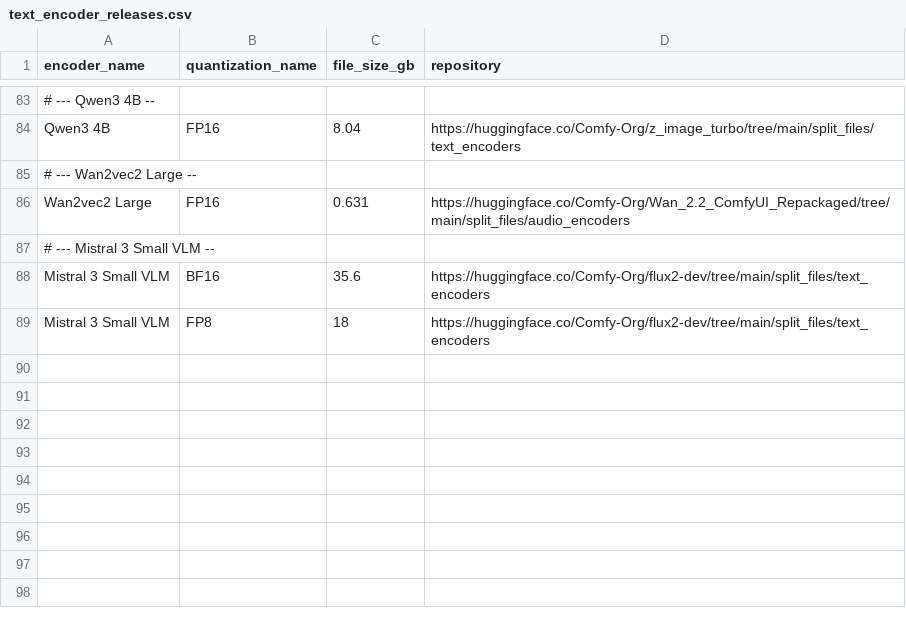
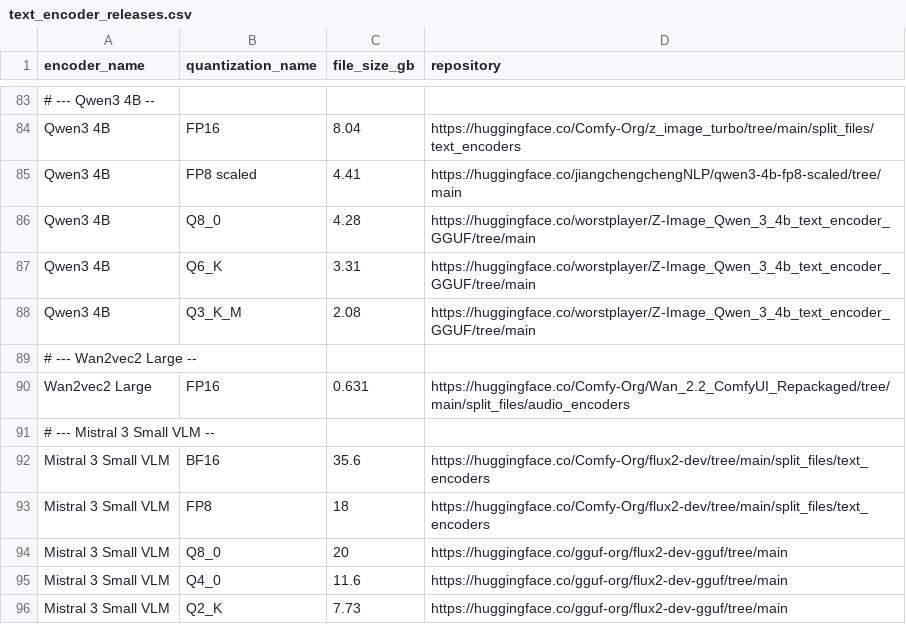
Before and after one commit to d4N-87/KSimply, a CSV file: scripts/data/text_encoder_releases.csv, drawn as a sheet; only a part is shown, gaps mark what is left out; the diff names each change by its address in the sheet, - before the commit and + after, or states it on an @@ line.

Commit message:
Update text encoder releases with new quantizations
Added new quantization variants for Qwen3 4B and Mistral 3 Small VLM models in text_encoder_releases.csv, including FP8 scaled, Q8_0, Q6_K, Q3_K_M, Q4_0, and Q2_K. This expands the available options for model selection and repository links.

```diff
--- a/scripts/data/text_encoder_releases.csv
+++ b/scripts/data/text_encoder_releases.csv
+row 85: Qwen3 4B | FP8 scaled | 4.41 | https://huggingface.co/jiangchengchengNLP/qwen3-4b-fp8-scaled/tree/main
+row 86: Qwen3 4B | Q8_0 | 4.28 | https://huggingface.co/worstplayer/Z-Image_Qwen_3_4b_text_encoder_GGUF/tree/main
+row 87: Qwen3 4B | Q6_K | 3.31 | https://huggingface.co/worstplayer/Z-Image_Qwen_3_4b_text_encoder_GGUF/tree/main
+row 88: Qwen3 4B | Q3_K_M | 2.08 | https://huggingface.co/worstplayer/Z-Image_Qwen_3_4b_text_encoder_GGUF/tree/main
+row 94: Mistral 3 Small VLM | Q8_0 | 20 | https://huggingface.co/gguf-org/flux2-dev-gguf/tree/main
+row 95: Mistral 3 Small VLM | Q4_0 | 11.6 | https://huggingface.co/gguf-org/flux2-dev-gguf/tree/main
+row 96: Mistral 3 Small VLM | Q2_K | 7.73 | https://huggingface.co/gguf-org/flux2-dev-gguf/tree/main
```
Also changed, not shown: 1 other file.
